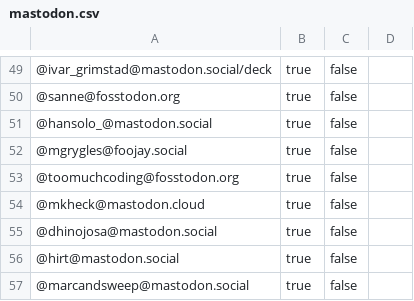
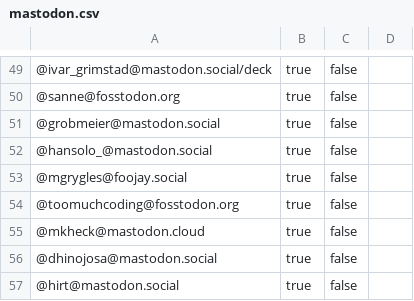
Before and after one commit to aalmiray/java-champions, a CSV file: resources/mastodon.csv, drawn as a sheet; only a part is shown, gaps mark what is left out; the shorter side is filled out with more unchanged rows; the diff names each change by its address in the sheet, - before the commit and + after, or states it on an @@ line.

```diff
--- a/resources/mastodon.csv
+++ b/resources/mastodon.csv
+row 51: @grobmeier@mastodon.social | true | false
```
Also changed, not shown: 8 other files.
